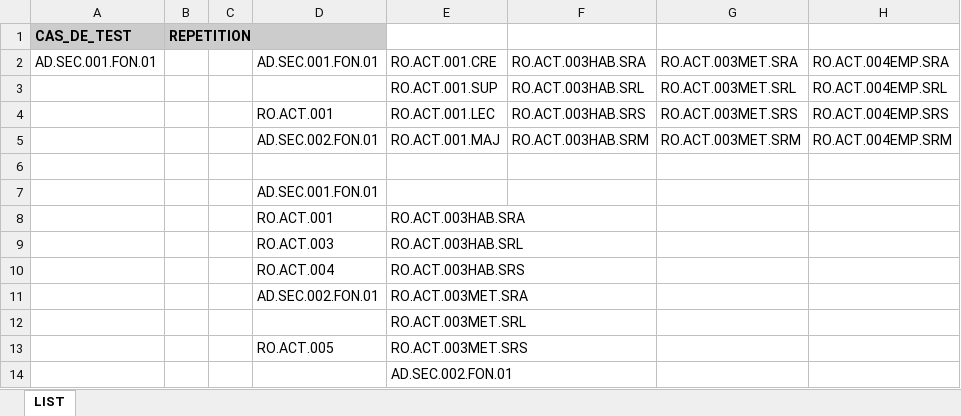
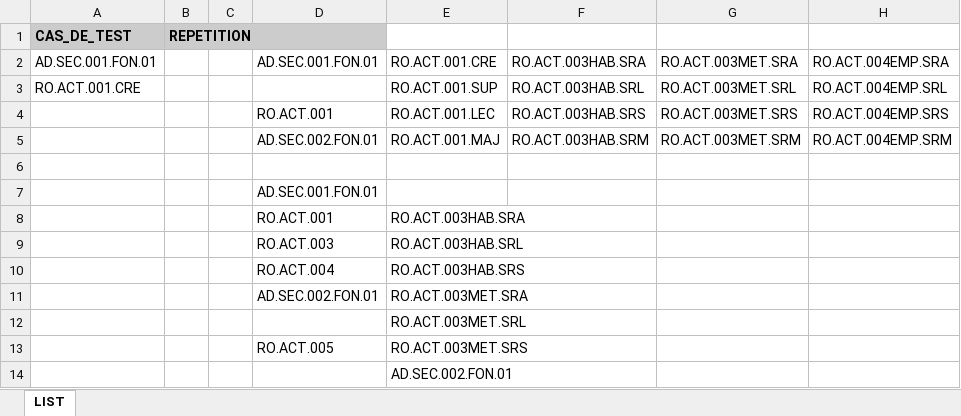
Before and after one commit to jmLafarge/MAINTA_TNR, an Excel workbook: TNR_JDD/TNRSequencer.xlsx, sheet LIST, drawn as a sheet; values as stored, in another font and other column widths than the file's, no borders; the diff names each change by its address in the sheet, - before the commit and + after, or states it on an @@ line.

```diff
--- a/TNR_JDD/TNRSequencer.xlsx (sheet LIST)
+++ b/TNR_JDD/TNRSequencer.xlsx (sheet LIST)
-A3: (empty)
+A3: RO.ACT.001.CRE
```
Also changed, not shown: TNR_JDD/RO/JDD.RO.ACT.xlsx, 4 other files.
